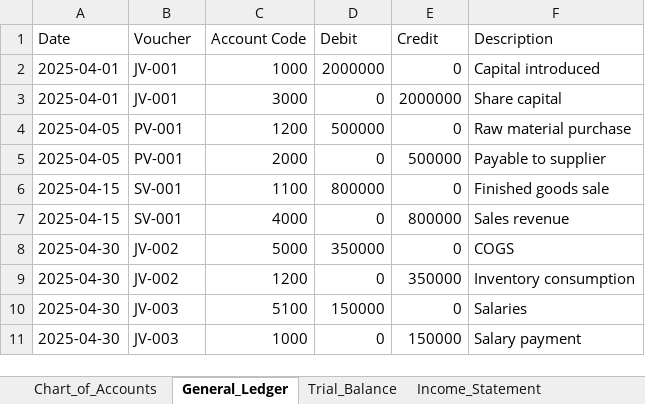
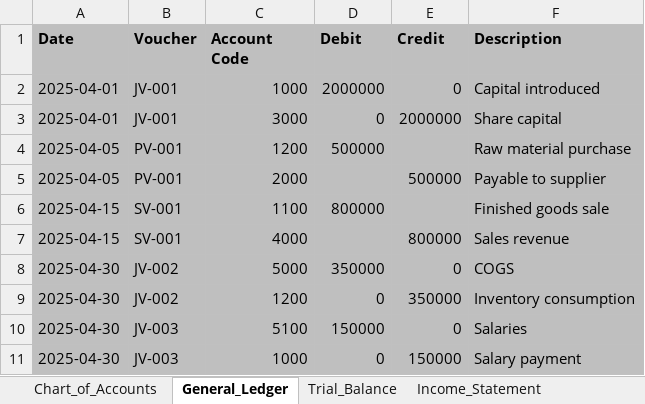
Before and after one commit to chaihub/finance-tools, an Excel workbook: data/Manufacturing_Accounting_Simple.xlsx, sheet General_Ledger, drawn as a sheet; values as stored, in another font and other column widths than the file's, no borders; the diff names each change by its address in the sheet, - before the commit and + after, or states it on an @@ line.

```diff
--- a/data/Manufacturing_Accounting_Simple.xlsx (sheet General_Ledger)
+++ b/data/Manufacturing_Accounting_Simple.xlsx (sheet General_Ledger)
-A1:F11 fill: none
+A1:F11 fill: #BFBFBF
-A1:F1 bold: off
+A1:F1 bold: on
-E4 (Credit): 0
+E4 (Credit): (empty)
-D5 (Debit): 0
+D5 (Debit): (empty)
-E6 (Credit): 0
+E6 (Credit): (empty)
-D7 (Debit): 0
+D7 (Debit): (empty)
```
Also changed, not shown: sheet Balance_Sheet, sheet Chart_of_Accounts, sheet Income_Statement, sheet Trial_Balance, 9 other files.
